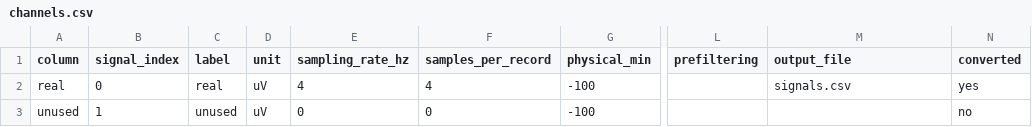
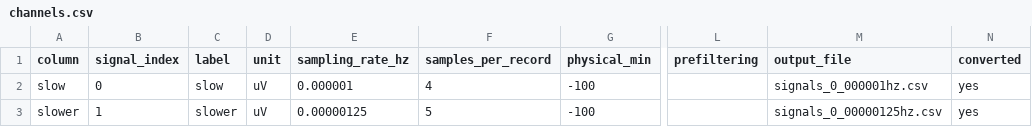
Before and after one commit to tayal-sarthak/edf2csv, a CSV file: LONG/channels.csv, drawn as a sheet; only a part is shown, gaps mark what is left out; the diff names each change by its address in the sheet, - before the commit and + after, or states it on an @@ line.

```diff
--- a/LONG/channels.csv
+++ b/LONG/channels.csv
-A2 (column): real
+A2 (column): slow
-C2 (label): real
+C2 (label): slow
-E2 (sampling_rate_hz): 4
+E2 (sampling_rate_hz): 0.000001
-M2 (output_file): signals.csv
+M2 (output_file): signals_0_000001hz.csv
-A3 (column): unused
+A3 (column): slower
-C3 (label): unused
+C3 (label): slower
-E3 (sampling_rate_hz): 0
+E3 (sampling_rate_hz): 0.00000125
-F3 (samples_per_record): 0
+F3 (samples_per_record): 5
-M3 (output_file): (empty)
+M3 (output_file): signals_0_00000125hz.csv
-N3 (converted): no
+N3 (converted): yes
```
Also changed, not shown: ECG/channels.csv, 52 other files.
